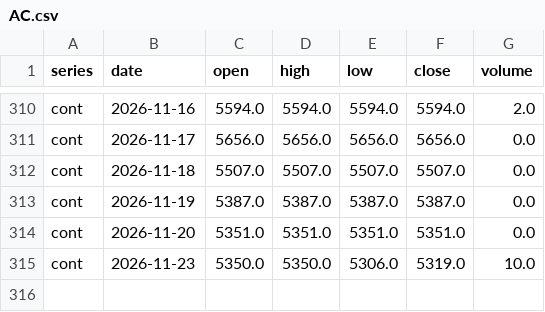
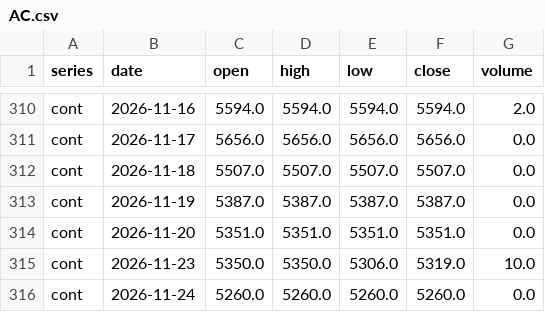
Before and after one commit to BMR-Com/Brazil--trade, a CSV file: data/ohlc/AC.csv, drawn as a sheet; only a part is shown, gaps mark what is left out; the diff names each change by its address in the sheet, - before the commit and + after, or states it on an @@ line.

Commit message:
data: softs COT, closes, briefs 2026-11-25

```diff
--- a/data/ohlc/AC.csv
+++ b/data/ohlc/AC.csv
+row 316: cont | 2026-11-24 | 5260.0 | 5260.0 | 5260.0 | 5260.0 | 0.0
```
Also changed, not shown: data/ohlc/CC.csv, data/price_archive/ohlc/AC.csv, 15 other files.
